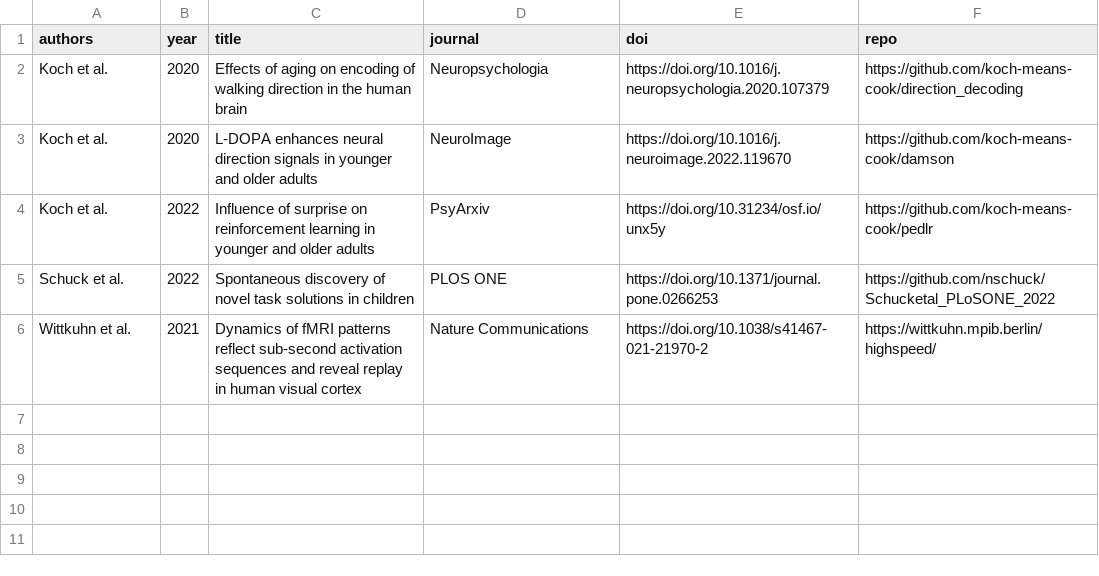
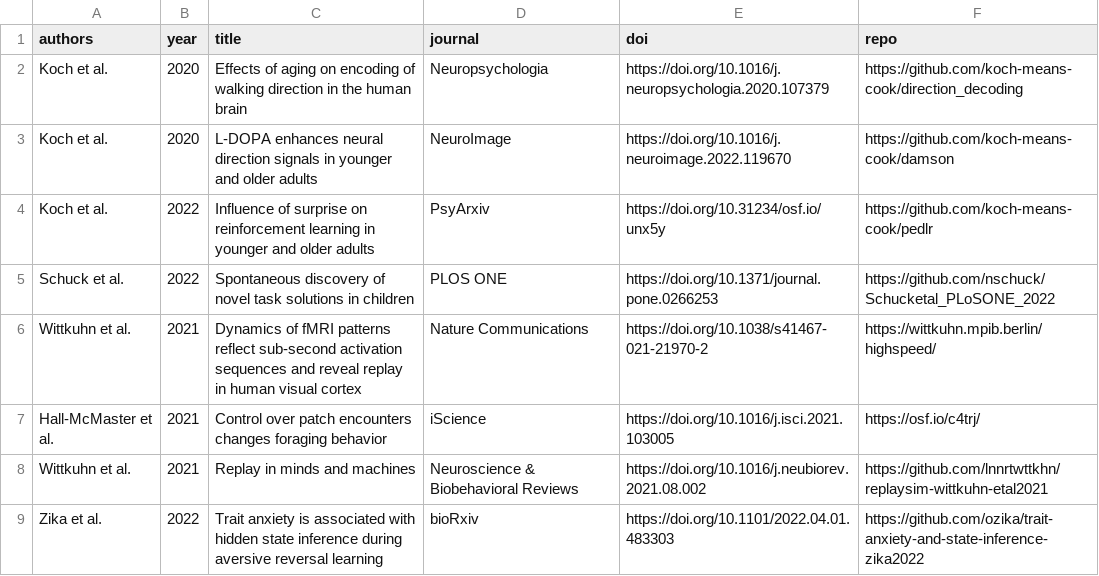
Before and after one commit to lnnrtwttkhn/open-neurocode, a CSV file: data/data.csv, drawn as a sheet; the diff names each change by its address in the sheet, - before the commit and + after, or states it on an @@ line.

Commit message:
add data

```diff
--- a/data/data.csv
+++ b/data/data.csv
+row 7: Hall-McMaster et al. | 2021 | Control over patch encounters changes foraging behavior | iScience | https://doi.org/10.1016/j.isci.2021.103005 | https://osf.io/c4trj/
+row 8: Wittkuhn et al. | 2021 | Replay in minds and machines | Neuroscience & Biobehavioral Reviews | https://doi.org/10.1016/j.neubiorev.2021.08.002 | https://github.com/lnnrtwttkhn/replaysim-wittkuhn-etal2021
+row 9: Zika et al. | 2022 | Trait anxiety is associated with hidden state inference during aversive reversal learning | bioRxiv | https://doi.org/10.1101/2022.04.01.483303 | https://github.com/ozika/trait-anxiety-and-state-inference-zika2022
```
